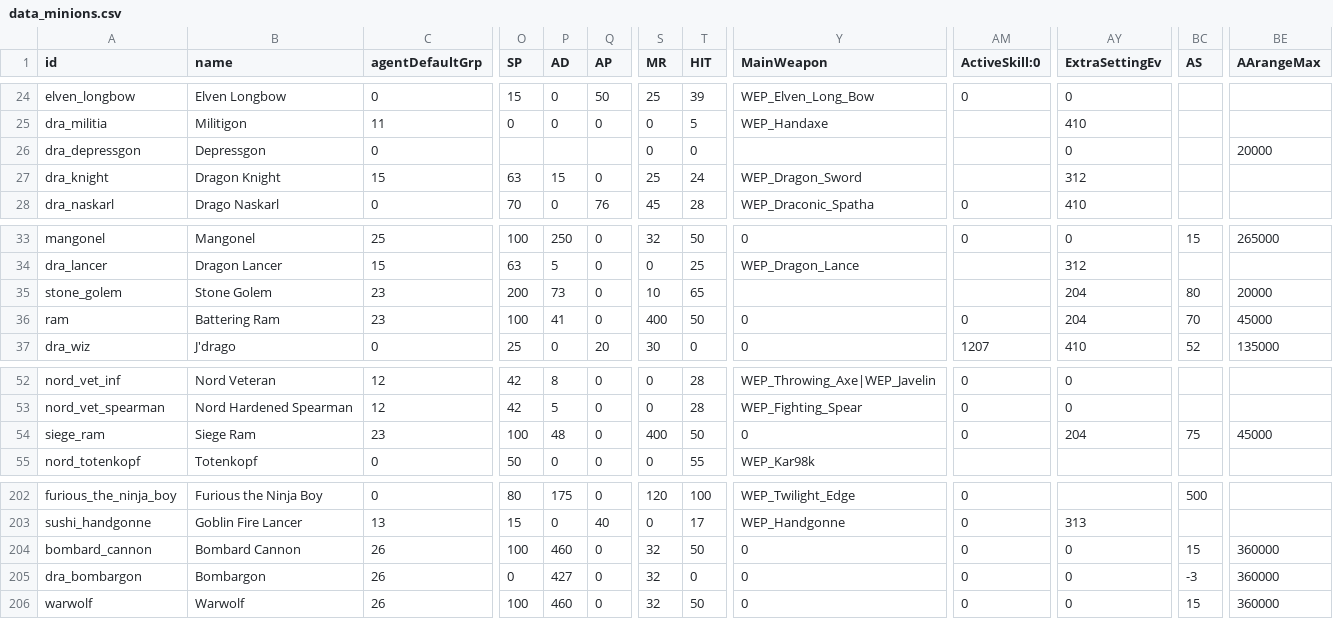
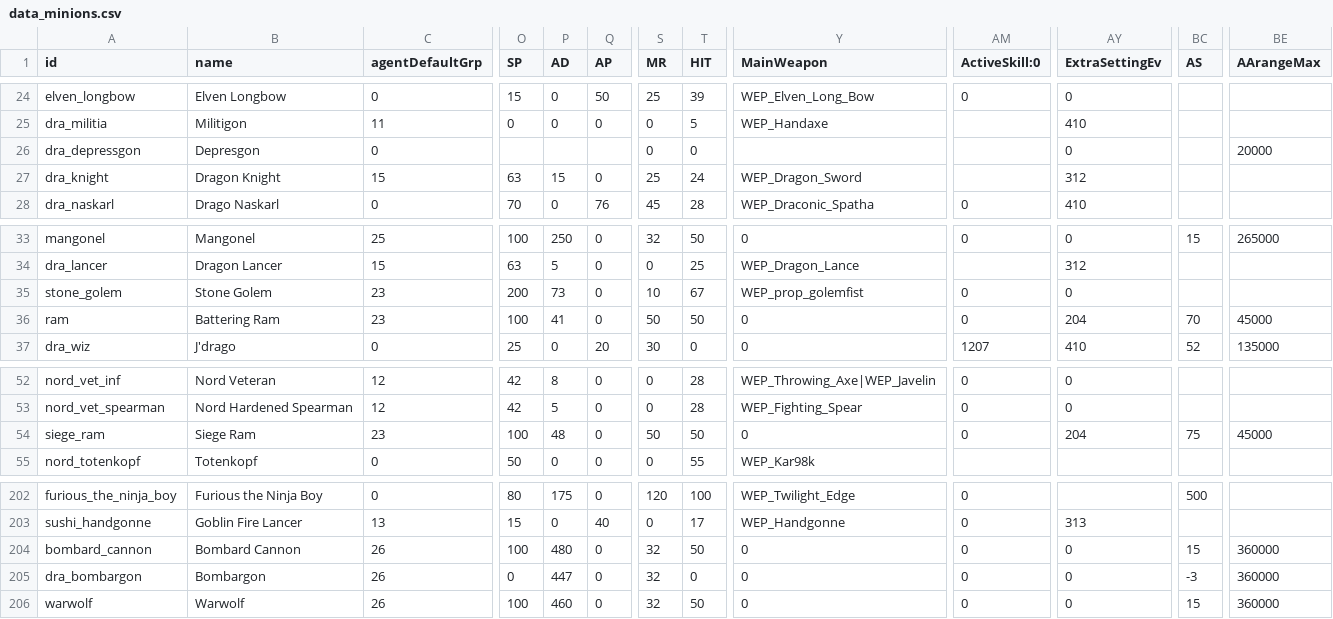
Before and after one commit to TokyoHuskarl/DIS_Legacy_core, a CSV file: source/Modules/Legacy/Data/data_minions.csv, drawn as a sheet; only a part is shown, gaps mark what is left out; the diff names each change by its address in the sheet, - before the commit and + after, or states it on an @@ line.

```diff
--- a/source/Modules/Legacy/Data/data_minions.csv
+++ b/source/Modules/Legacy/Data/data_minions.csv
-B26 (name): Depressgon
+B26 (name): Depresgon
-T35 (HIT): 65
+T35 (HIT): 67
-Y35 (MainWeapon): (empty)
+Y35 (MainWeapon): WEP_prop_golemfist
-AM35 (ActiveSkill:0): (empty)
+AM35 (ActiveSkill:0): 0
-AY35 (ExtraSettingEv): 204
+AY35 (ExtraSettingEv): 0
-BC35 (AS): 80
+BC35 (AS): (empty)
-BE35 (AArangeMax): 20000
+BE35 (AArangeMax): (empty)
-S36 (MR): 400
+S36 (MR): 50
-S54 (MR): 400
+S54 (MR): 50
-P204 (AD): 460
+P204 (AD): 480
-P205 (AD): 427
+P205 (AD): 447
```
Also changed, not shown: source/Languages/jp/lang_weapons.csv, source/Modules/Legacy/Data/data_shields.csv, 14 other files.
